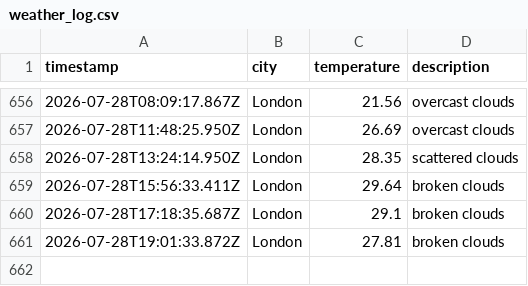
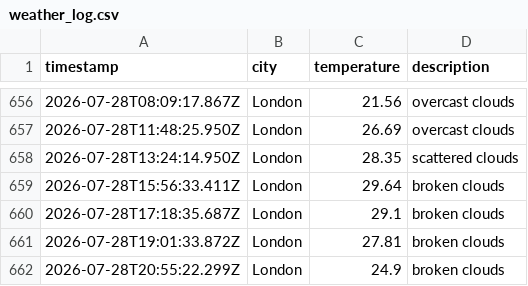
Before and after one commit to mgadhvi/Weather-app-js, a CSV file: data/weather_log.csv, drawn as a sheet; only a part is shown, gaps mark what is left out.

```diff
--- a/data/weather_log.csv
+++ b/data/weather_log.csv
@@ -661 +661,2 @@ timestamp,city,temperature,description
 2026-07-28T19:01:33.872Z,London,27.81,broken clouds
+2026-07-28T20:55:22.299Z,London,24.9,broken clouds
```
Also changed, not shown: 1 other file.
